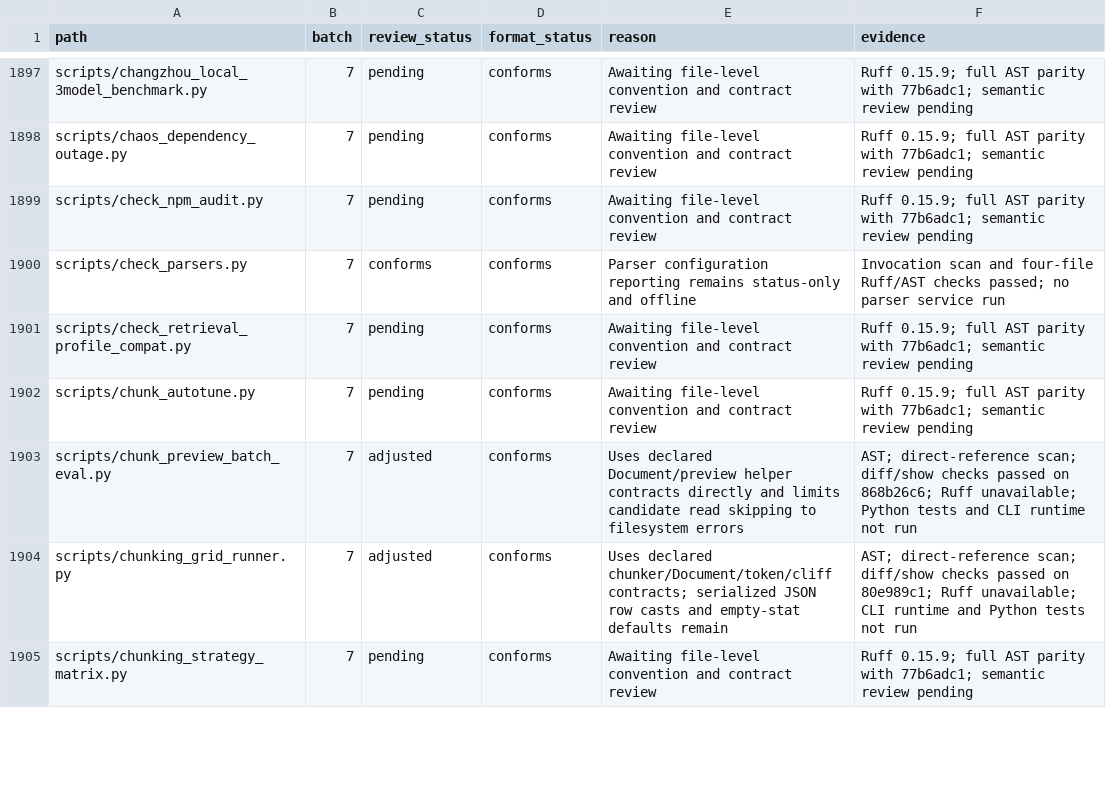
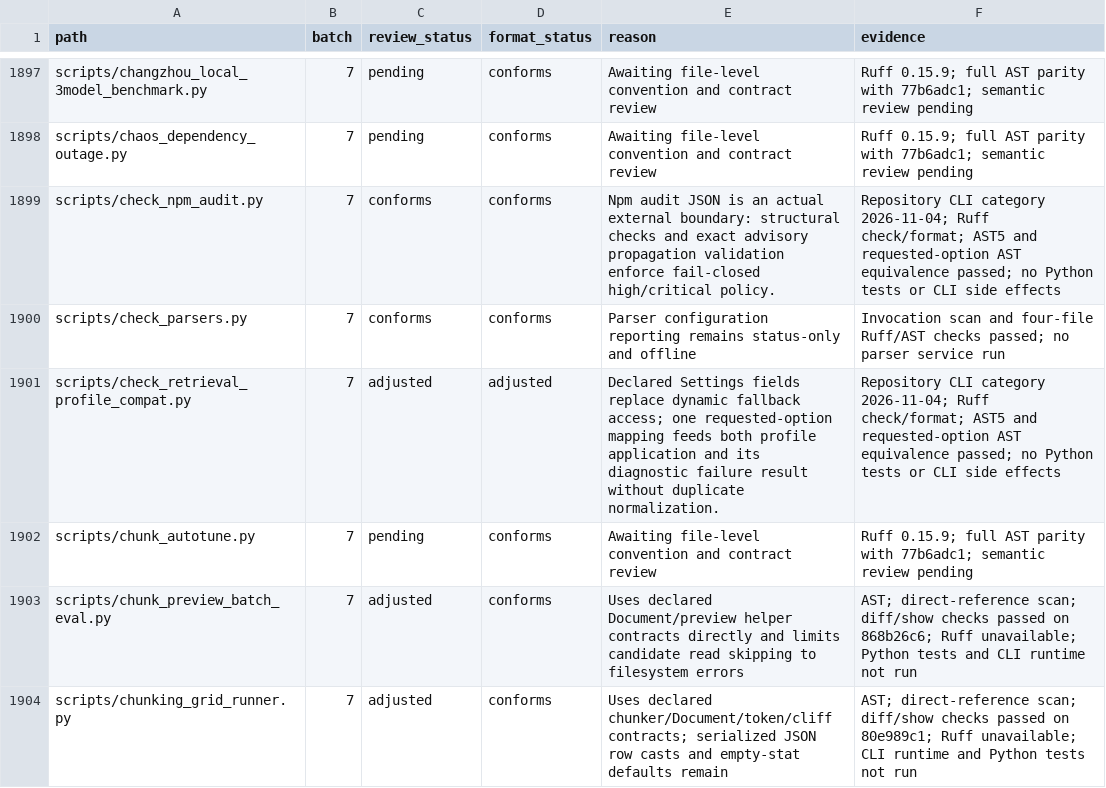
Before and after one commit to skygazer42/MimirQ, a CSV file: docs/maintenance/style-unification/coverage.csv, drawn as a sheet; only a part is shown, gaps mark what is left out; the shorter side is filled out with more unchanged rows; the diff covers the shown part only.

Commit message:
refactor(scripts): unify repository CLI input contracts

```diff
--- a/docs/maintenance/style-unification/coverage.csv
+++ b/docs/maintenance/style-unification/coverage.csv
@@ -1898,5 +1898,5 @@ scripts/changzhou_local_3model_benchmark.py,7,pending,conforms,Awaiting file-lev
 scripts/chaos_dependency_outage.py,7,pending,conforms,Awaiting file-level convention and contract review,Ruff 0.15.9; full AST parity with 77b6adc1; semantic review pending
-scripts/check_npm_audit.py,7,pending,conforms,Awaiting file-level convention and contract review,Ruff 0.15.9; full AST parity with 77b6adc1; semantic review pending
+scripts/check_npm_audit.py,7,conforms,conforms,Npm audit JSON is an actual external boundary: structural checks and exact advisory propagation validation enforce fail-closed high/critical policy.,Repository CLI category 2026-11-04; Ruff check/format; AST5 and requested-option AST equivalence passed; no Python tests or CLI side effects
 scripts/check_parsers.py,7,conforms,conforms,Parser configuration reporting remains status-only and offline,Invocation scan and four-file Ruff/AST checks passed; no parser service run
-scripts/check_retrieval_profile_compat.py,7,pending,conforms,Awaiting file-level convention and contract review,Ruff 0.15.9; full AST parity with 77b6adc1; semantic review pending
+scripts/check_retrieval_profile_compat.py,7,adjusted,adjusted,Declared Settings fields replace dynamic fallback access; one requested-option mapping feeds both profile application and its diagnostic failure result without duplicate normalization.,Repository CLI category 2026-11-04; Ruff check/format; AST5 and requested-option AST equivalence passed; no Python tests or CLI side effects
 scripts/chunk_autotune.py,7,pending,conforms,Awaiting file-level convention and contract review,Ruff 0.15.9; full AST parity with 77b6adc1; semantic review pending
```
Also changed, not shown: 10 edited cells elsewhere in this file, 3 other files.
